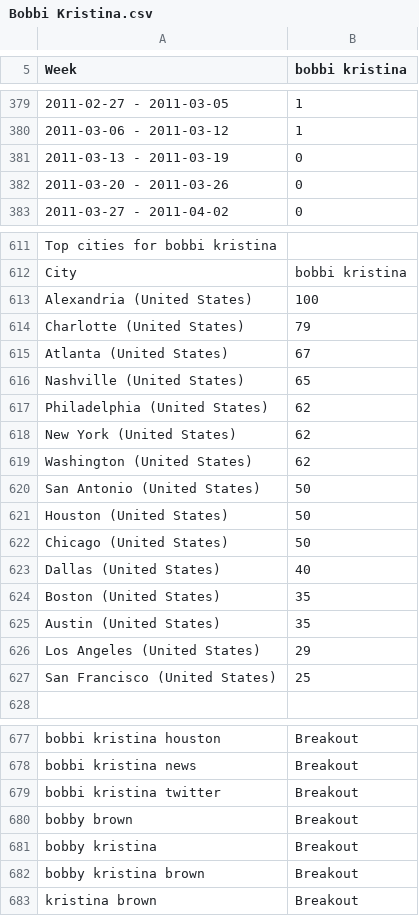
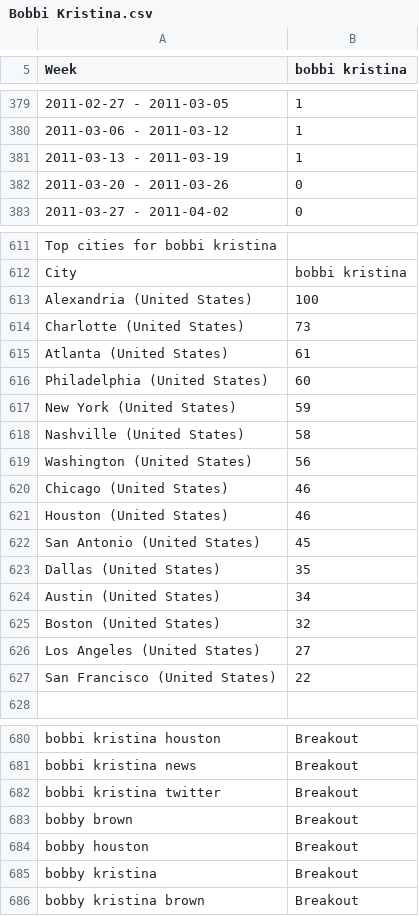
Before and after one commit to Future-Cities-Lab/MurmurWall, a CSV file: Backend/CSV/Bobbi Kristina.csv, drawn as a sheet; only a part is shown, gaps mark what is left out; the diff covers the shown part only.

```diff
--- a/Backend/CSV/Bobbi Kristina.csv
+++ b/Backend/CSV/Bobbi Kristina.csv
@@ -380,3 +380,3 @@ Week,bobbi kristina
 2011-03-06 - 2011-03-12,1
-2011-03-13 - 2011-03-19,0
+2011-03-13 - 2011-03-19,1
 2011-03-20 - 2011-03-26,0
@@ -613,16 +613,16 @@ City,bobbi kristina
 Alexandria (United States),100
-Charlotte (United States),79
-Atlanta (United States),67
-Nashville (United States),65
-Philadelphia (United States),62
-New York (United States),62
-Washington (United States),62
-San Antonio (United States),50
-Houston (United States),50
-Chicago (United States),50
-Dallas (United States),40
-Boston (United States),35
-Austin (United States),35
-Los Angeles (United States),29
-San Francisco (United States),25
+Charlotte (United States),73
+Atlanta (United States),61
+Philadelphia (United States),60
+New York (United States),59
+Nashville (United States),58
+Washington (United States),56
+Chicago (United States),46
+Houston (United States),46
+San Antonio (United States),45
+Dallas (United States),35
+Austin (United States),34
+Boston (United States),32
+Los Angeles (United States),27
+San Francisco (United States),22
 
@@ -680,4 +683,4 @@ bobbi kristina twitter,Breakout
 bobby brown,Breakout
+bobby houston,Breakout
 bobby kristina,Breakout
 bobby kristina brown,Breakout
-kristina brown,Breakout
```
Also changed, not shown: 8 added rows, 5 removed rows, 6 moved rows and 15 edited cells elsewhere in this file, Backend/CSV/Brian Williams.csv, Backend/CSV/Kim Kardashian Love Magazine.csv, 50 other files.
